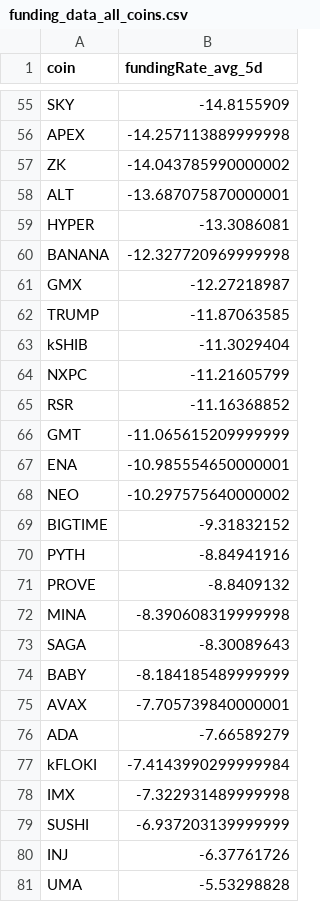
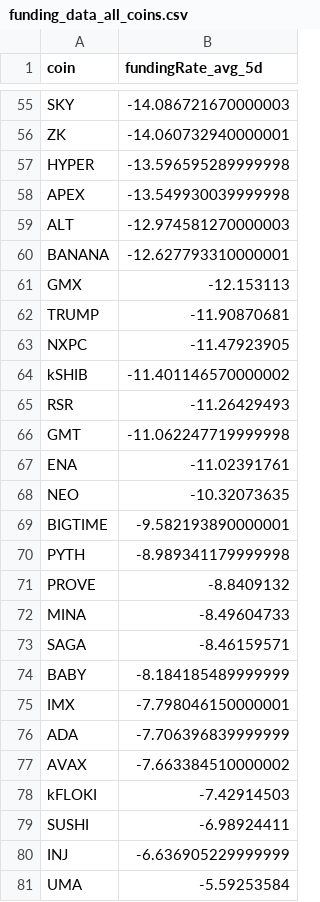
Before and after one commit to traders-ark/hyperliquid-carry-screener, a CSV file: funding_data_all_coins.csv, drawn as a sheet; only a part is shown, gaps mark what is left out; removed rows and columns are numbered as before the commit, all else as after; the diff covers the shown part only; the diff names each change by its address in the sheet, - before the commit and + after, or states it on an @@ line.

```diff
--- a/funding_data_all_coins.csv
+++ b/funding_data_all_coins.csv
-B55 (fundingRate_avg_5d): -14.8155909
+B55 (fundingRate_avg_5d): -14.086721670000003
-row 56: APEX | -14.257113889999998
-B56 (fundingRate_avg_5d): -14.043785990000002
+B56 (fundingRate_avg_5d): -14.060732940000001
-row 58: ALT | -13.687075870000001
-B57 (fundingRate_avg_5d): -13.3086081
+B57 (fundingRate_avg_5d): -13.596595289999998
+row 58: APEX | -13.549930039999998
+row 59: ALT | -12.974581270000003
-B60 (fundingRate_avg_5d): -12.327720969999998
+B60 (fundingRate_avg_5d): -12.627793310000001
-B61 (fundingRate_avg_5d): -12.27218987
+B61 (fundingRate_avg_5d): -12.153113
-B62 (fundingRate_avg_5d): -11.87063585
+B62 (fundingRate_avg_5d): -11.90870681
-row 63: kSHIB | -11.3029404
-B63 (fundingRate_avg_5d): -11.21605799
+B63 (fundingRate_avg_5d): -11.47923905
+row 64: kSHIB | -11.401146570000002
-B65 (fundingRate_avg_5d): -11.16368852
+B65 (fundingRate_avg_5d): -11.26429493
-B66 (fundingRate_avg_5d): -11.065615209999999
+B66 (fundingRate_avg_5d): -11.062247719999998
-B67 (fundingRate_avg_5d): -10.985554650000001
+B67 (fundingRate_avg_5d): -11.02391761
-B68 (fundingRate_avg_5d): -10.297575640000002
+B68 (fundingRate_avg_5d): -10.32073635
-B69 (fundingRate_avg_5d): -9.31832152
+B69 (fundingRate_avg_5d): -9.582193890000001
-B70 (fundingRate_avg_5d): -8.84941916
+B70 (fundingRate_avg_5d): -8.989341179999998
-B72 (fundingRate_avg_5d): -8.390608319999998
+B72 (fundingRate_avg_5d): -8.49604733
-B73 (fundingRate_avg_5d): -8.30089643
+B73 (fundingRate_avg_5d): -8.46159571
-row 75: AVAX | -7.705739840000001
+row 75: IMX | -7.798046150000001
-B76 (fundingRate_avg_5d): -7.66589279
+B76 (fundingRate_avg_5d): -7.706396839999999
+row 77: AVAX | -7.663384510000002
-B78 (fundingRate_avg_5d): -7.4143990299999984
+B78 (fundingRate_avg_5d): -7.42914503
-row 78: IMX | -7.322931489999998
-B79 (fundingRate_avg_5d): -6.937203139999999
+B79 (fundingRate_avg_5d): -6.98924411
-B80 (fundingRate_avg_5d): -6.37761726
+B80 (fundingRate_avg_5d): -6.636905229999999
-B81 (fundingRate_avg_5d): -5.53298828
+B81 (fundingRate_avg_5d): -5.59253584
```
Also changed, not shown: 10 added rows, 10 removed rows and 50 edited cells elsewhere in this file, 1 other file.
